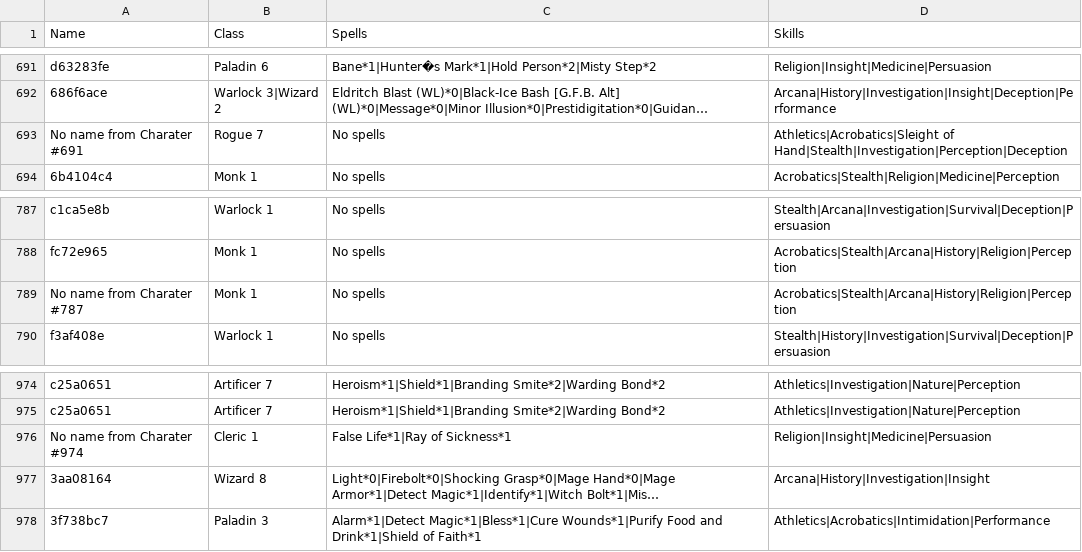
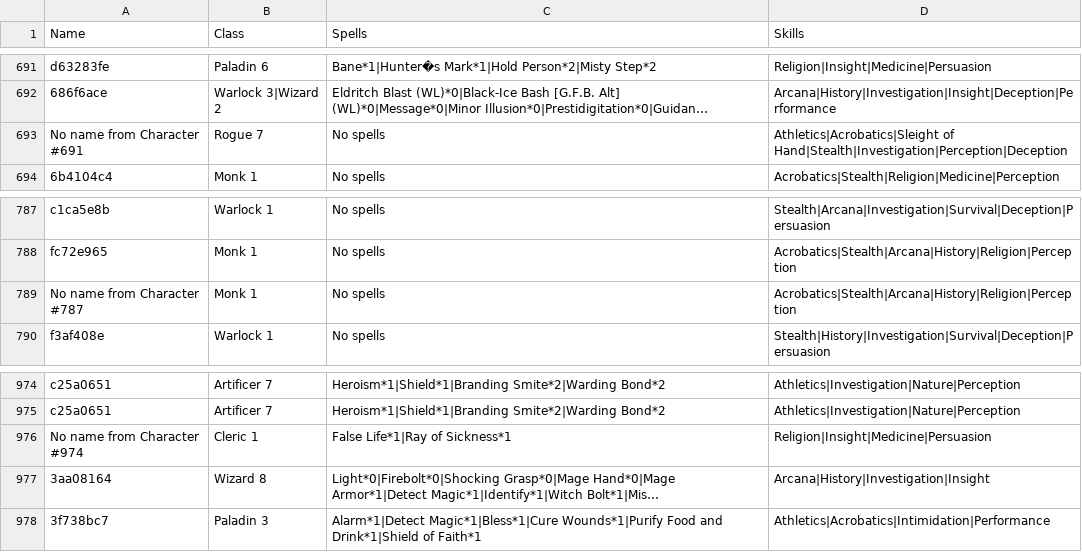
Before and after one commit to Orgzales/BigDataFinalProject, a CSV file: CampaignDnD/Charaters.csv, drawn as a sheet; only a part is shown, gaps mark what is left out; long unchanged cells end in …; the diff covers the shown part only; the diff names each change by its address in the sheet, - before the commit and + after, or states it on an @@ line.

```diff
--- a/CampaignDnD/Charaters.csv
+++ b/CampaignDnD/Charaters.csv
-A693 (Name): No name from Charater #691
+A693 (Name): No name from Character #691
-A789 (Name): No name from Charater #787
+A789 (Name): No name from Character #787
-A976 (Name): No name from Charater #974
+A976 (Name): No name from Character #974
```
Also changed, not shown: 30 edited cells elsewhere in this file, 4 other files.
